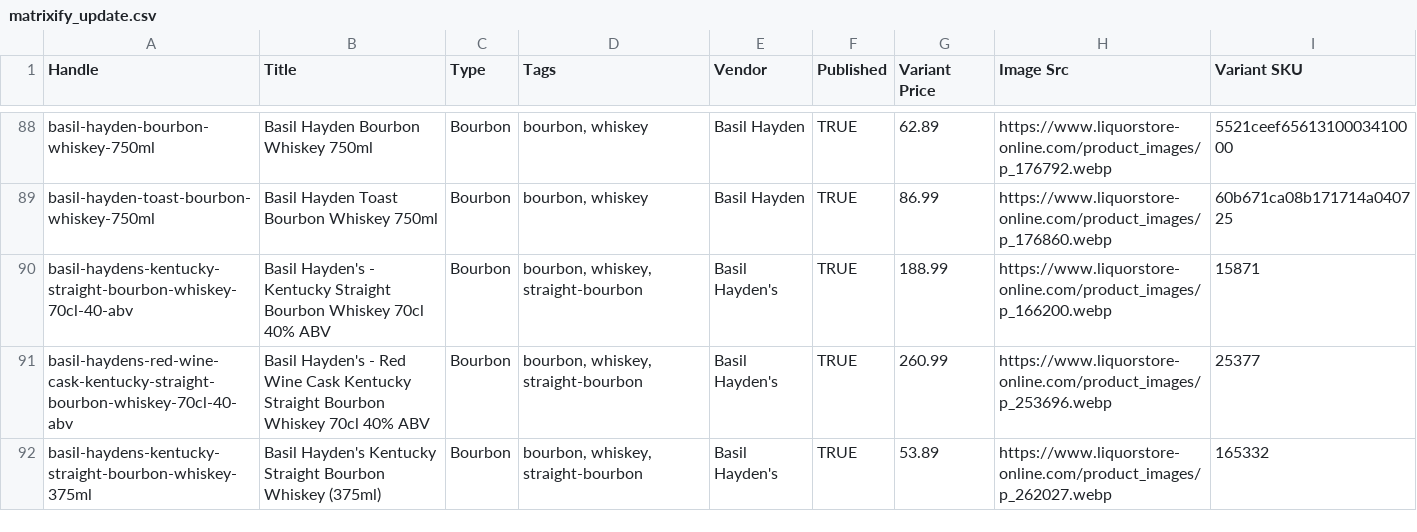
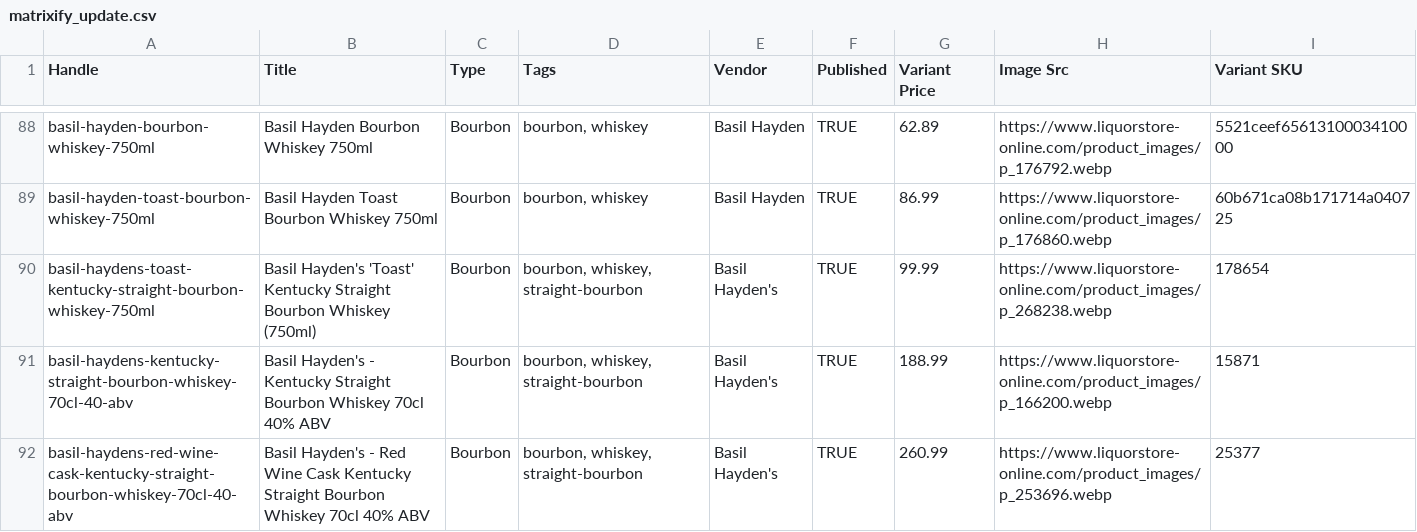
Before and after one commit to Njawnson/bourbon-shopify-sync, a CSV file: output/matrixify_update.csv, drawn as a sheet; only a part is shown, gaps mark what is left out; the shorter side is filled out with more unchanged rows; the diff covers the shown part only; the diff names each change by its address in the sheet, - before the commit and + after, or states it on an @@ line.

```diff
--- a/output/matrixify_update.csv
+++ b/output/matrixify_update.csv
+row 90: basil-haydens-toast-kentucky-straight-bourbon-whiskey-750ml | Basil Hayden's 'Toast' Kentucky Straight Bourbon Whiskey (750ml) | Bourbon | bourbon, whiskey, straight-bourbon | Basil Hayden's | TRUE | 99.99 | https://www.liquorstore-online.com/product_images/p_268238.webp | 178654
```
Also changed, not shown: 8 added rows, 6 removed rows and 4 edited cells elsewhere in this file.
